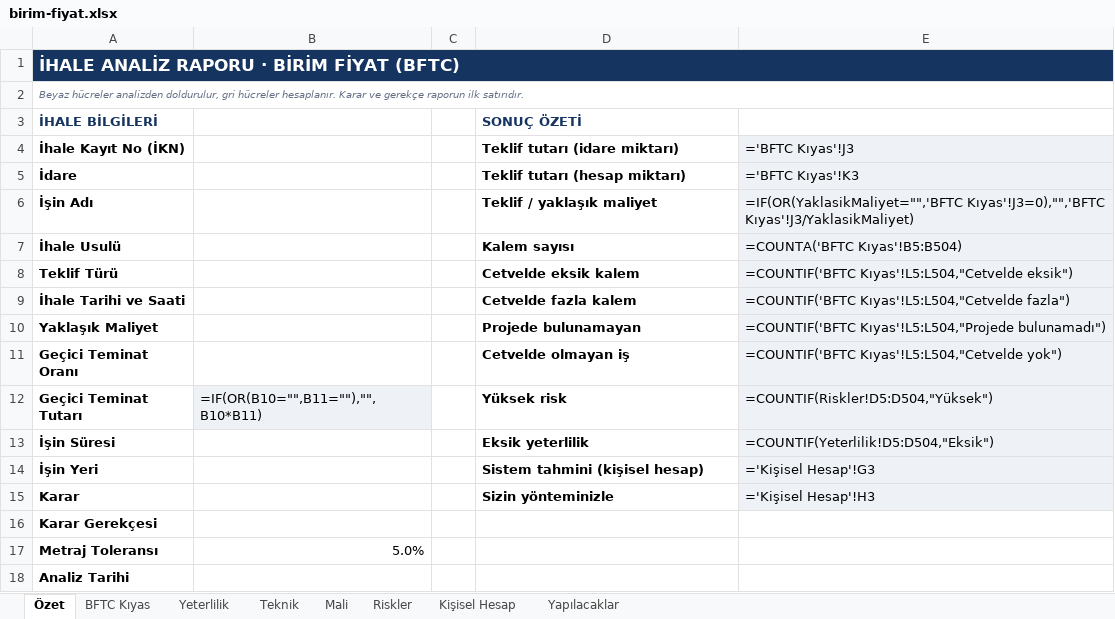
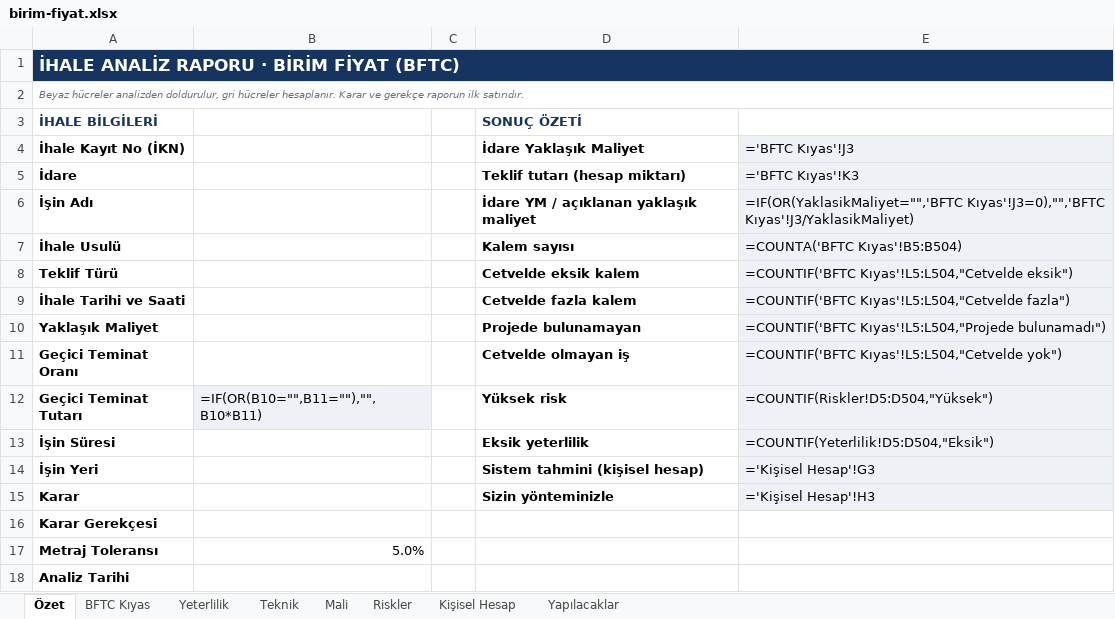
Before and after one commit to beyazsmokin/beyazsmokin, an Excel workbook: ihale-analiz/templates/excel/birim-fiyat.xlsx, sheet Özet, drawn as a sheet; values as stored, in another font and other column widths than the file's, no borders; formulas without a stored value are shown as written; conditional formats not drawn; the diff names each change by its address in the sheet, - before the commit and + after, or states it on an @@ line.

```diff
--- a/ihale-analiz/templates/excel/birim-fiyat.xlsx (sheet Özet)
+++ b/ihale-analiz/templates/excel/birim-fiyat.xlsx (sheet Özet)
-D4 (SONUÇ ÖZETİ): Teklif tutarı (idare miktarı)
+D4 (SONUÇ ÖZETİ): İdare Yaklaşık Maliyet
-D6 (SONUÇ ÖZETİ): Teklif / yaklaşık maliyet
+D6 (SONUÇ ÖZETİ): İdare YM / açıklanan yaklaşık maliyet
```
Also changed, not shown: ihale-analiz/templates/excel/anahtar-teslim.xlsx, 1 other file.
